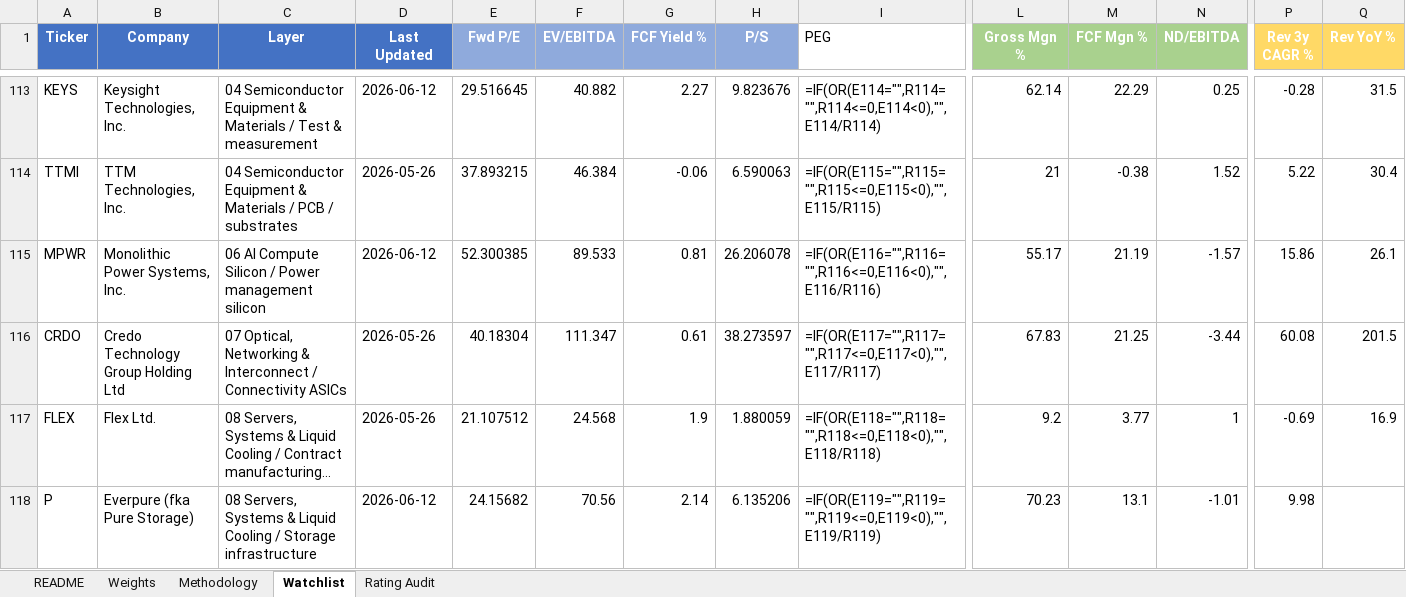
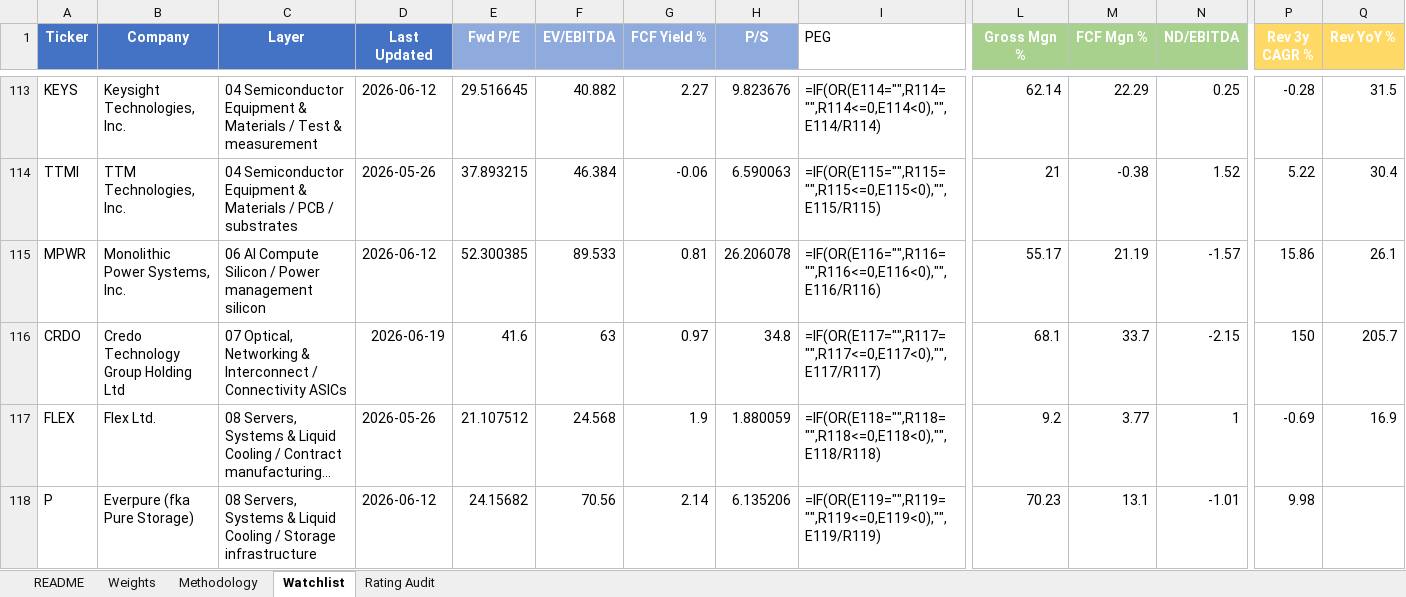
Before and after one commit to dgaraventa5/ai-stocks, an Excel workbook: 00-master/ai_supply_chain_scoring.xlsx, sheet Watchlist, drawn as a sheet; only a part is shown, gaps mark what is left out; long unchanged cells end in …; values as stored, in another font and other column widths than the file's, no borders; formulas without a stored value are shown as written; conditional formats not drawn; the diff names each change by its address in the sheet, - before the commit and + after, or states it on an @@ line.

```diff
--- a/00-master/ai_supply_chain_scoring.xlsx (sheet Watchlist)
+++ b/00-master/ai_supply_chain_scoring.xlsx (sheet Watchlist)
-D116 (Last Updated): 2026-05-26
+D116 (Last Updated): 2026-06-19
-E116 (Fwd P/E): 40.18304
+E116 (Fwd P/E): 41.6
-F116 (EV/EBITDA): 111.347
+F116 (EV/EBITDA): 63
-G116 (FCF Yield %): 0.61
+G116 (FCF Yield %): 0.97
-H116 (P/S): 38.273597
+H116 (P/S): 34.8
-L116 (Gross Mgn %): 67.83
+L116 (Gross Mgn %): 68.1
-M116 (FCF Mgn %): 21.25
+M116 (FCF Mgn %): 33.7
-N116 (ND/EBITDA): -3.44
+N116 (ND/EBITDA): -2.15
-P116 (Rev 3y CAGR %): 60.08
+P116 (Rev 3y CAGR %): 150
-Q116 (Rev YoY %): 201.5
+Q116 (Rev YoY %): 205.7
```
Also changed, not shown: 5 other files.
